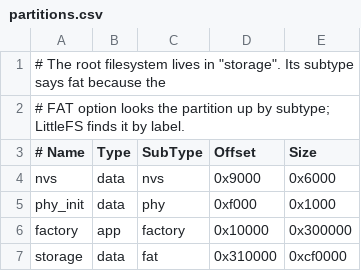
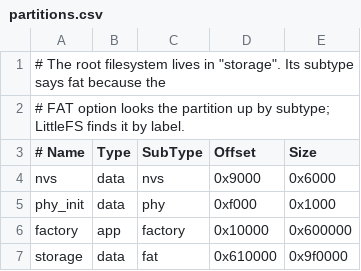
Before and after one commit to Andre-cmd-rgb/pico-os, a CSV file: partitions.csv, drawn as a sheet.

```diff
--- a/partitions.csv
+++ b/partitions.csv
@@ -5,3 +5,3 @@ nvs,      data, nvs,     0x9000,   0x6000
 phy_init, data, phy,     0xf000,   0x1000
-factory,  app,  factory, 0x10000,  0x300000
-storage,  data, fat,     0x310000, 0xcf0000
+factory,  app,  factory, 0x10000,  0x600000
+storage,  data, fat,     0x610000, 0x9f0000
```
Also changed, not shown: 2 other files.
